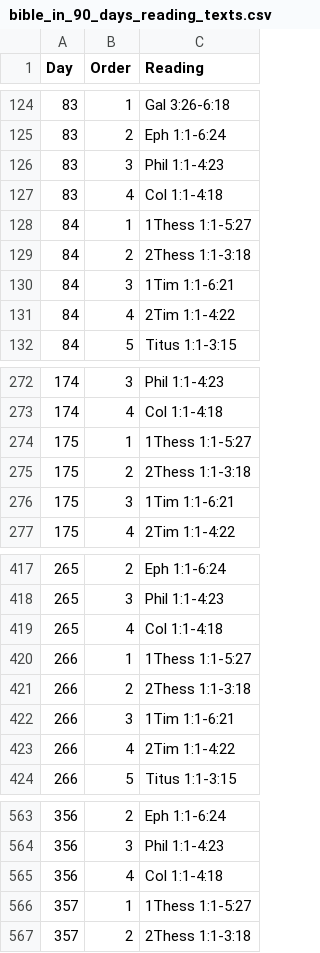
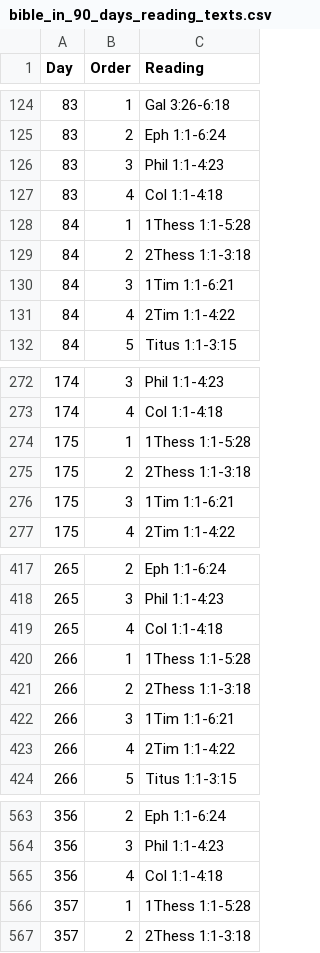
Before and after one commit to redeemerth/daily-bible-reading-plan, a CSV file: bin/python/input/bible_in_90_days_reading_texts.csv, drawn as a sheet; only a part is shown, gaps mark what is left out.

Commit message:
Correction to plan data. Recreate json.

```diff
--- a/bin/python/input/bible_in_90_days_reading_texts.csv
+++ b/bin/python/input/bible_in_90_days_reading_texts.csv
@@ -127,3 +127,3 @@ Day,Order,Reading
 83,4,Col 1:1-4:18
-84,1,1Thess 1:1-5:27
+84,1,1Thess 1:1-5:28
 84,2,2Thess 1:1-3:18
@@ -273,3 +273,3 @@ Day,Order,Reading
 174,4,Col 1:1-4:18
-175,1,1Thess 1:1-5:27
+175,1,1Thess 1:1-5:28
 175,2,2Thess 1:1-3:18
@@ -419,3 +419,3 @@ Day,Order,Reading
 265,4,Col 1:1-4:18
-266,1,1Thess 1:1-5:27
+266,1,1Thess 1:1-5:28
 266,2,2Thess 1:1-3:18
@@ -565,3 +565,3 @@ Day,Order,Reading
 356,4,Col 1:1-4:18
-357,1,1Thess 1:1-5:27
+357,1,1Thess 1:1-5:28
 357,2,2Thess 1:1-3:18
```
